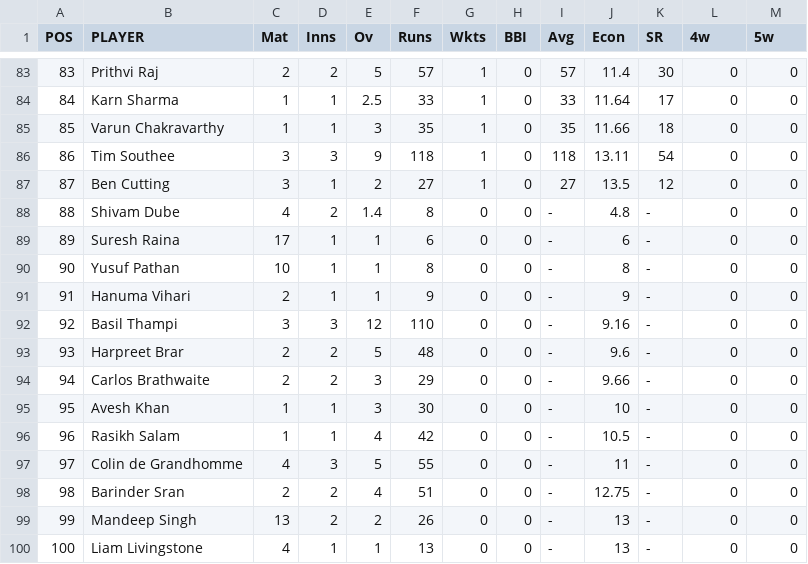
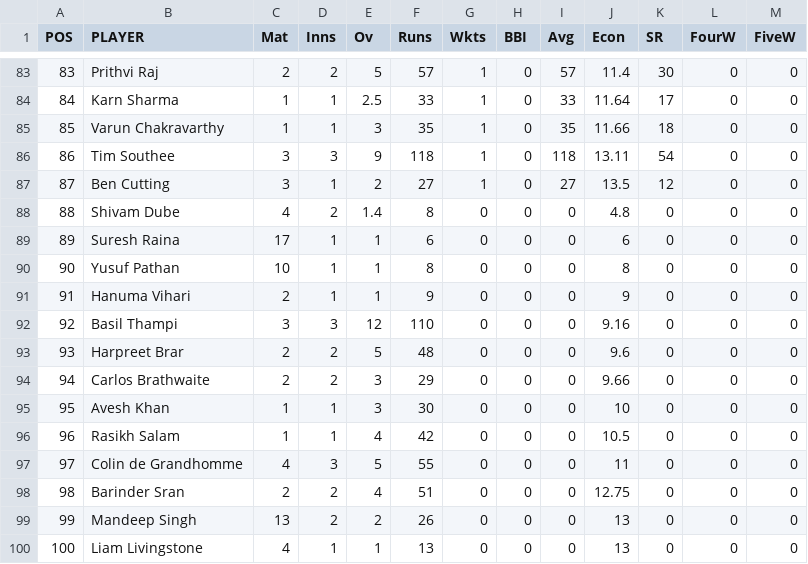
Before and after one commit to mrunal93/CricketLeagueAnalysis, a CSV file: CricketLeagueAnalysis/CricketLeagueAnalysis/Resources/Day12 Data_02 IPL2019FactsheetMostWkts.csv, drawn as a sheet; only a part is shown, gaps mark what is left out; the diff names each change by its address in the sheet, - before the commit and + after, or states it on an @@ line.

```diff
--- a/CricketLeagueAnalysis/CricketLeagueAnalysis/Resources/Day12 Data_02 IPL2019FactsheetMostWkts.csv
+++ b/CricketLeagueAnalysis/CricketLeagueAnalysis/Resources/Day12 Data_02 IPL2019FactsheetMostWkts.csv
-L1: 4w
+L1: FourW
-M1: 5w
+M1: FiveW
-I88:I100 (Avg): -
+I88:I100 (Avg): 0
-K88:K100 (SR): -
+K88:K100 (SR): 0
```
Also changed, not shown: 3 other files.
